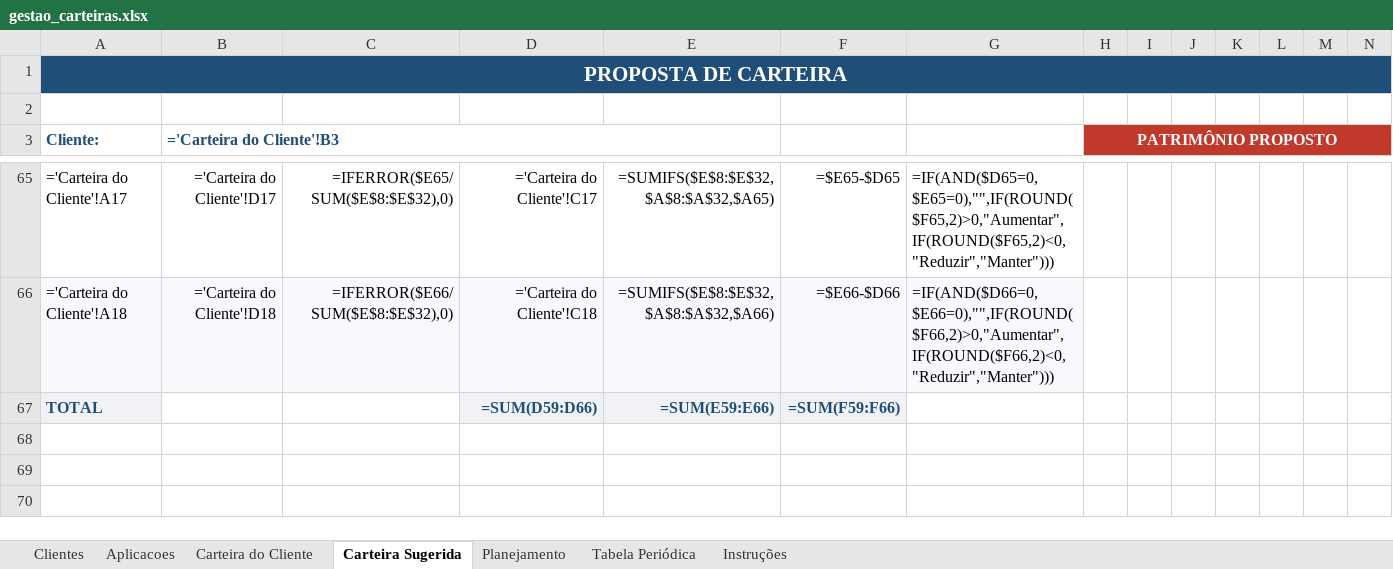
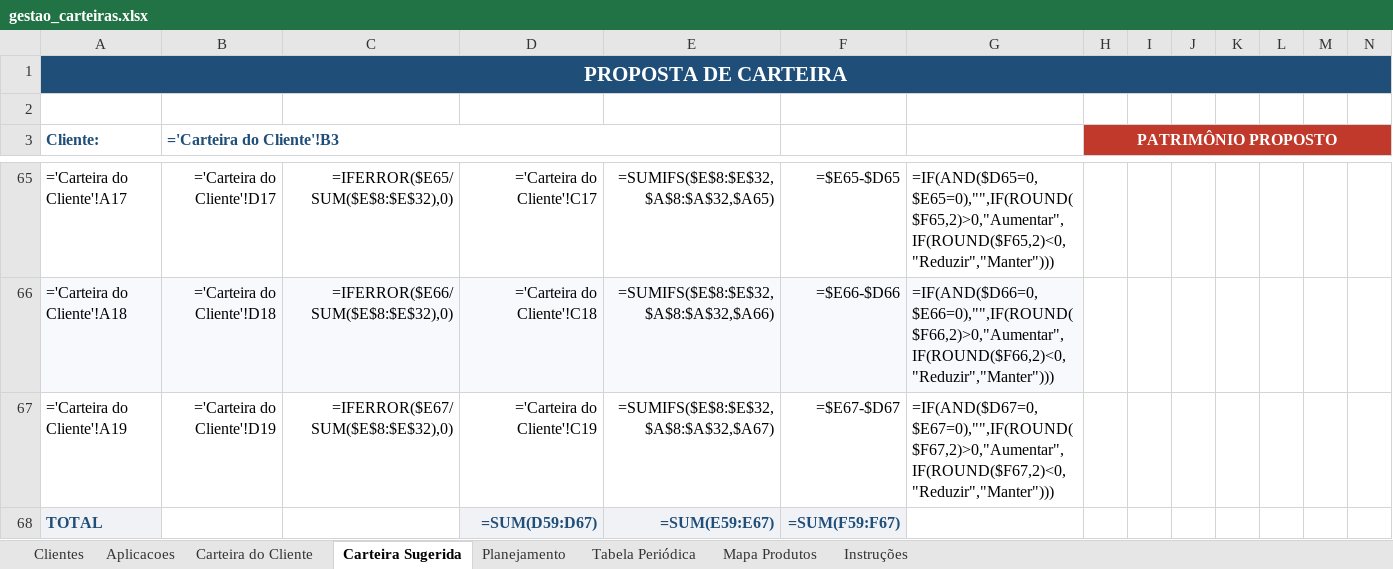
Before and after one commit to alexandremaia22/Planilha, an Excel workbook: gestao_carteiras.xlsx, sheet Carteira Sugerida, drawn as a sheet; only a part is shown, gaps mark what is left out; values as stored, in another font and other column widths than the file's, no borders; formulas without a stored value are shown as written; charts and pictures and conditional formats not drawn; addresses are those after the commit; rows hold the shown columns only; the diff names each change by its address in the sheet, - before the commit and + after, or states it on an @@ line.

```diff
--- a/gestao_carteiras.xlsx (sheet Carteira Sugerida)
+++ b/gestao_carteiras.xlsx (sheet Carteira Sugerida)
+sheet tab: Mapa Produtos
+row 67: ='Carteira do Cliente'!A19 | ='Carteira do Cliente'!D19 | =IFERROR($E67/SUM($E$8:$E$32),0) | ='Carteira do Cliente'!C19 | =SUMIFS($E$8:$E$32,$A$8:$A$32,$A67) | =$E67-$D67 | =IF(AND($D67=0,$E67=0),"",IF(ROUND($F67,2)>0,"Aumentar",IF(ROUND($F67,2)<0,"Reduzir","Manter")))
-D68: =SUM(D59:D66)
+D68: =SUM(D59:D67)
-E68: =SUM(E59:E66)
+E68: =SUM(E59:E67)
-F68: =SUM(F59:F66)
+F68: =SUM(F59:F67)
```
Also changed, not shown: sheet Carteira do Cliente, sheet Aplicacoes, sheet Instruções, hidden cells, charts or pictures, 1 other file.
